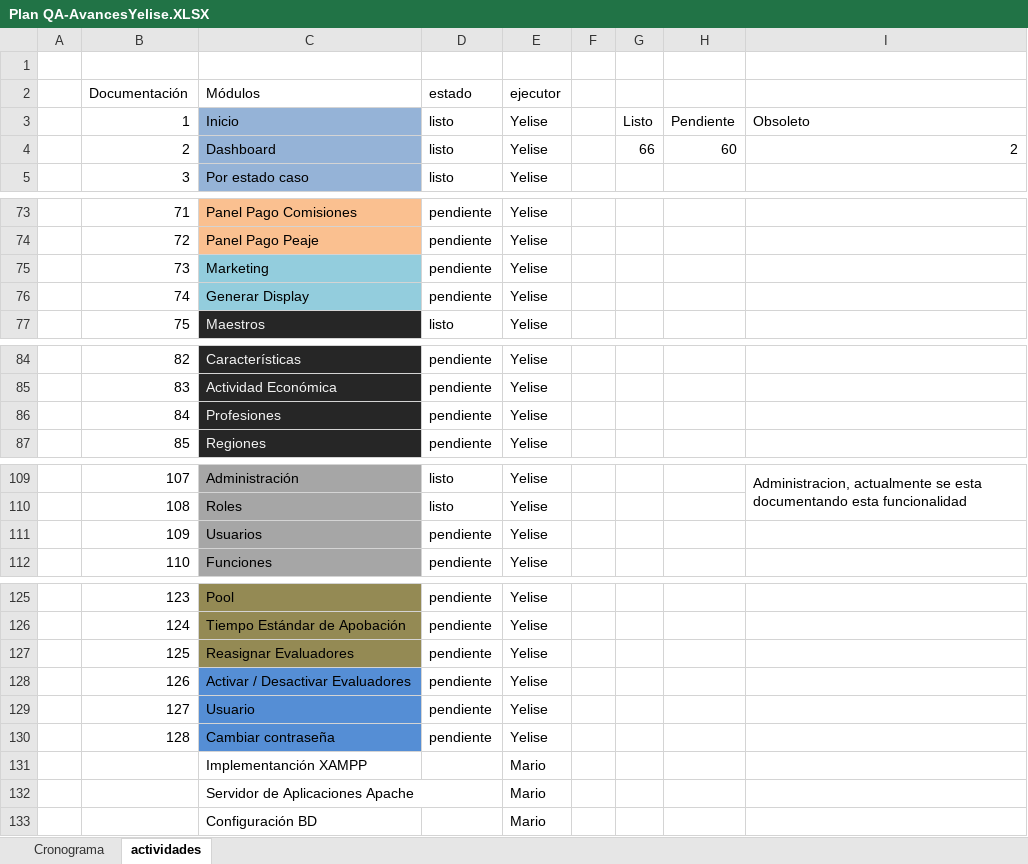
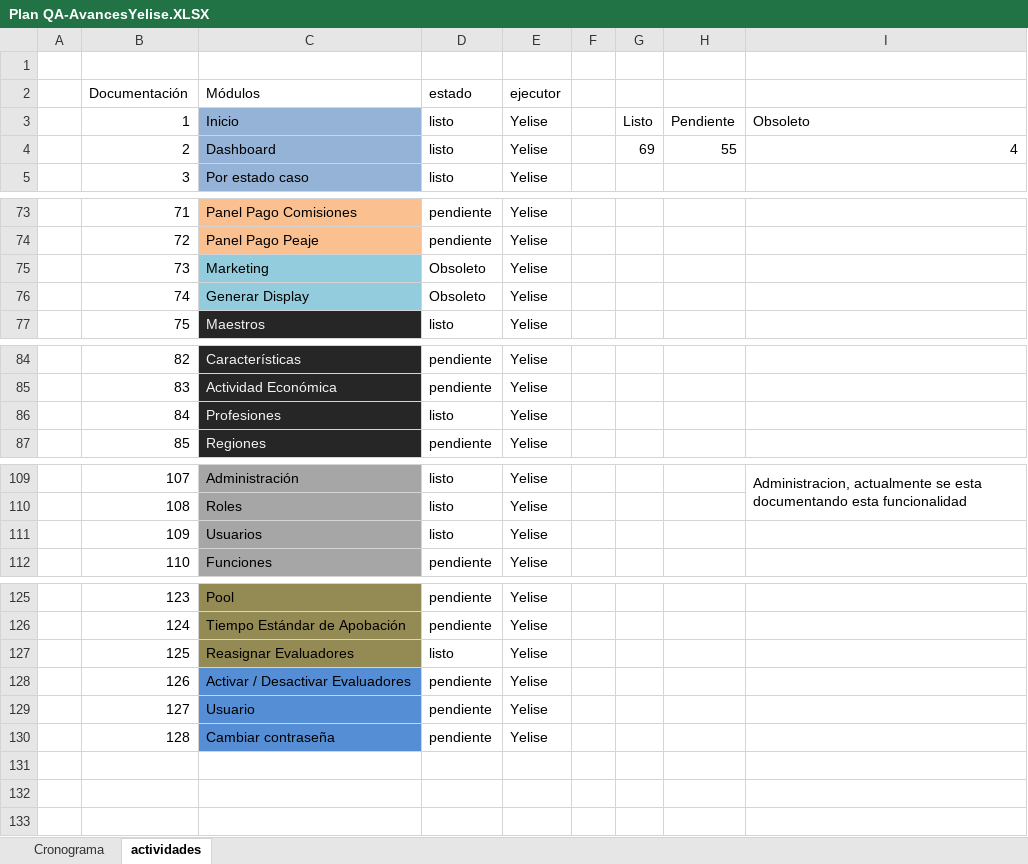
Before and after one commit to mvilches2508/Global-Testing, an Excel workbook: Plan QA-AvancesYelise.XLSX, sheet actividades, drawn as a sheet; only a part is shown, gaps mark what is left out; values as stored, in another font and other column widths than the file's, no borders; charts and pictures not drawn; the diff names each change by its address in the sheet, - before the commit and + after, or states it on an @@ line.

```diff
--- a/Plan QA-AvancesYelise.XLSX (sheet actividades)
+++ b/Plan QA-AvancesYelise.XLSX (sheet actividades)
-G4: 66
+G4: 69
-H4: 60
+H4: 55
-I4: 2
+I4: 4
-D75:D76 (estado): pendiente
+D75:D76 (estado): Obsoleto
-D86 (estado): pendiente
+D86 (estado): listo
-D111 (estado): pendiente
+D111 (estado): listo
-D127 (estado): pendiente
+D127 (estado): listo
-row 131:  |  | Implementanción XAMPP |  | Mario
-row 132:  |  | Servidor de Aplicaciones Apache |  | Mario
-row 133:  |  | Configuración BD |  | Mario
```
Also changed, not shown: charts or pictures, 3 other files.
